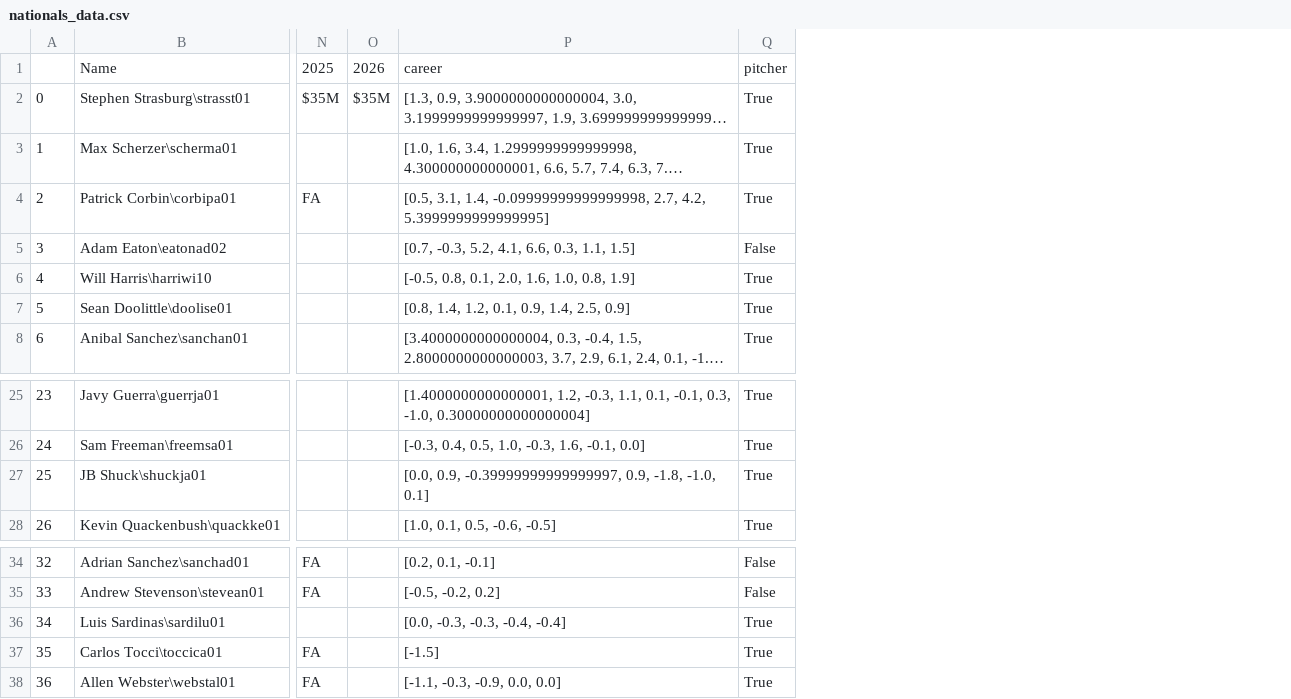
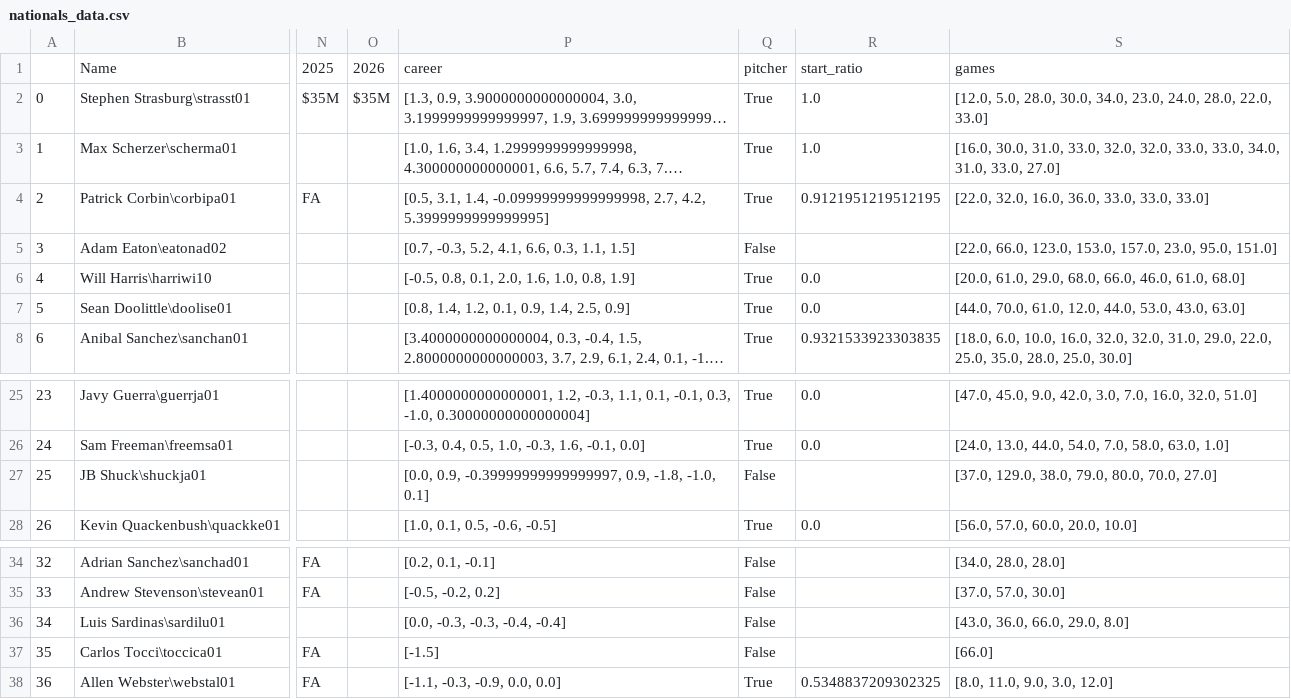
Before and after one commit to gkamer8/baseball-team-value, a CSV file: Full Team Data/nationals_data.csv, drawn as a sheet; only a part is shown, gaps mark what is left out; long unchanged cells end in …; the diff names each change by its address in the sheet, - before the commit and + after, or states it on an @@ line.

Commit message:
new data, some comments

```diff
--- a/Full Team Data/nationals_data.csv
+++ b/Full Team Data/nationals_data.csv
+column R, rows 1-8: start_ratio | 1.0 | 1.0 | 0.9121951219512195 |  | 0.0 | 0.0 | 0.9321533923303835; rows 25-28: 0.0 | 0.0 |  | 0.0; row 38: 0.5348837209302325
+column S, rows 1-8: games | [12.0, 5.0, 28.0, 30.0, 34.0, 23.0, 24.0, 28.0, 22.0, 33.0] | [16.0, 30.0, 31.0, 33.0, 32.0, 32.0, 33.0, 33.0, 34.0, 31.0, 33.0, 27.0] | [22.0, 32.0, 16.0, 36.0, 33.0, 33.0, 33.0] | [22.0, 66.0, 123.0, 153.0, 157.0, 23.0, 95.0, 151.0] | [20.0, 61.0, 29.0, 68.0, 66.0, 46.0, 61.0, 68.0] | [44.0, 70.0, 61.0, 12.0, 44.0, 53.0, 43.0, 63.0] | [18.0, 6.0, 10.0, 16.0, 32.0, 32.0, 31.0, 29.0, 22.0, 25.0, 35.0, 28.0, 25.0, 30.0]; rows 25-28: [47.0, 45.0, 9.0, 42.0, 3.0, 7.0, 16.0, 32.0, 51.0] | [24.0, 13.0, 44.0, 54.0, 7.0, 58.0, 63.0, 1.0] | [37.0, 129.0, 38.0, 79.0, 80.0, 70.0, 27.0] | [56.0, 57.0, 60.0, 20.0, 10.0]; rows 34-38: [34.0, 28.0, 28.0] | [37.0, 57.0, 30.0] | [43.0, 36.0, 66.0, 29.0, 8.0] | [66.0] | [8.0, 11.0, 9.0, 3.0, 12.0]
-Q27: True
+Q27: False
-Q36:Q37: True
+Q36:Q37: False
```
Also changed, not shown: Full Team Data/giants_data.csv, Full Team Data/phillies_data.csv, 37 other files.
